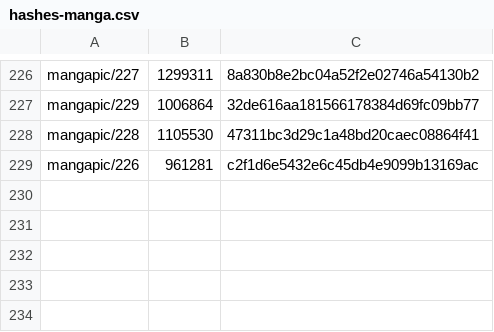
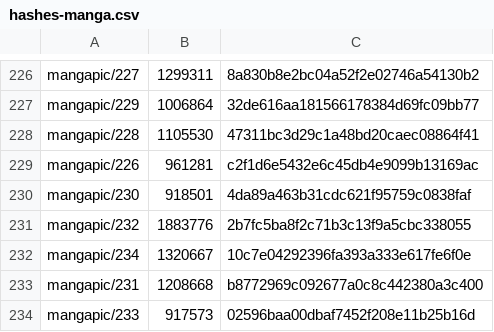
Before and after one commit to Ginsakura/AzurLane_Resources_Hash, a CSV file: hashes-manga.csv, drawn as a sheet; only a part is shown, gaps mark what is left out.

```diff
--- a/hashes-manga.csv
+++ b/hashes-manga.csv
@@ -229 +229,6 @@ mangapic/228,1105530,47311bc3d29c1a48bd20caec08864f41
 mangapic/226,961281,c2f1d6e5432e6c45db4e9099b13169ac
+mangapic/230,918501,4da89a463b31cdc621f95759c0838faf
+mangapic/232,1883776,2b7fc5ba8f2c71b3c13f9a5cbc338055
+mangapic/234,1320667,10c7e04292396fa393a333e617fe6f0e
+mangapic/231,1208668,b8772969c092677a0c8c442380a3c400
+mangapic/233,917573,02596baa00dbaf7452f208e11b25b16d
```
Also changed, not shown: hashes-live2d.csv, 9 other files.
